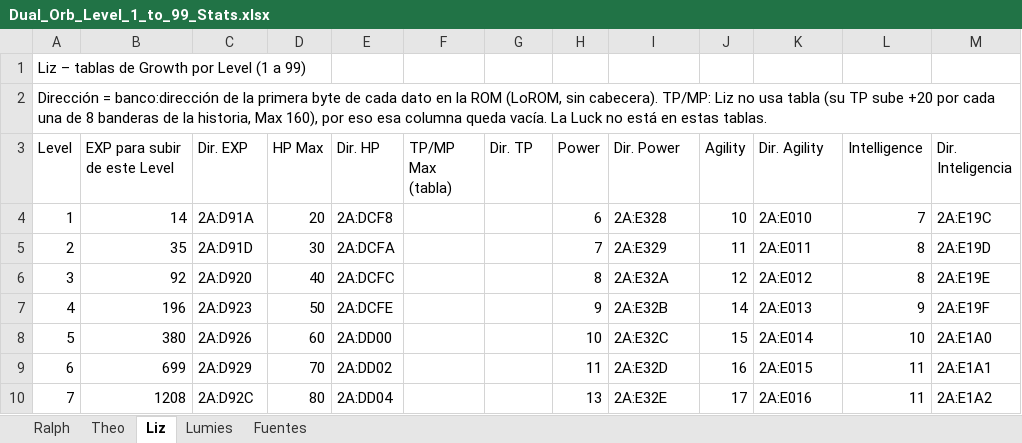
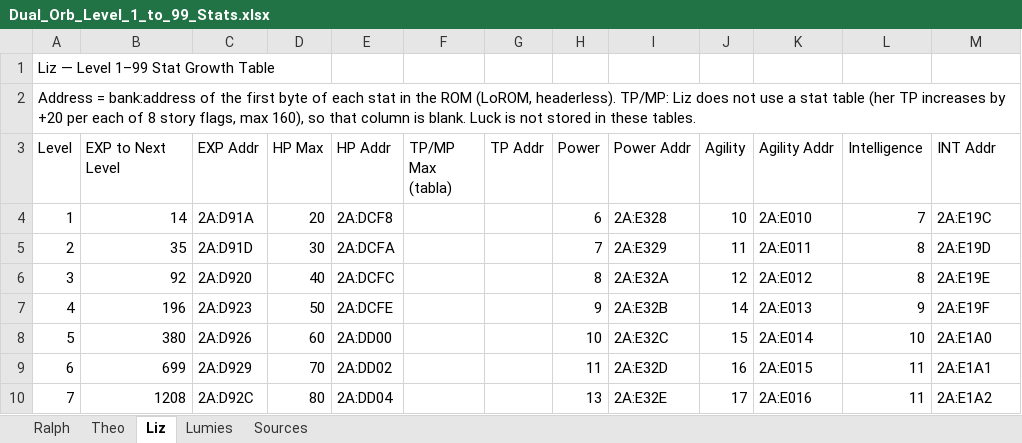
Before and after one commit to IvanFerrel/dual-orb-qol-patches, an Excel workbook: docs/Dual_Orb_Level_1_to_99_Stats.xlsx, sheet Liz, drawn as a sheet; only a part is shown; values as stored, in another font and other column widths than the file's, no borders; the diff names each change by its address in the sheet, - before the commit and + after, or states it on an @@ line.

```diff
--- a/docs/Dual_Orb_Level_1_to_99_Stats.xlsx (sheet Liz)
+++ b/docs/Dual_Orb_Level_1_to_99_Stats.xlsx (sheet Liz)
-sheet tab: Fuentes
+sheet tab: Sources
-A1 (Level): Liz – tablas de Growth por Level (1 a 99)
+A1 (Level): Liz — Level 1–99 Stat Growth Table
-A2 (Level): Dirección = banco:dirección de la primera byte de cada dato en la ROM (LoROM, sin cabecera). TP/MP: Liz no usa tabla (su TP sube +20 por cada una de 8 banderas de la historia, Max 160), por eso esa columna queda vacía. La Luck no está en estas tablas.
+A2 (Level): Address = bank:address of the first byte of each stat in the ROM (LoROM, headerless). TP/MP: Liz does not use a stat table (her TP increases by +20 per each of 8 story flags, max 160), so that column is blank. Luck is not stored in these tables.
-B3: EXP para subir de este Level
+B3: EXP to Next Level
-C3: Dir. EXP
+C3: EXP Addr
-E3: Dir. HP
+E3: HP Addr
-G3: Dir. TP
+G3: TP Addr
-I3: Dir. Power
+I3: Power Addr
-K3: Dir. Agility
+K3: Agility Addr
-M3: Dir. Inteligencia
+M3: INT Addr
```
Also changed, not shown: sheet Sources, sheet Ralph, sheet Lumies, sheet Theo, 6 other files.
